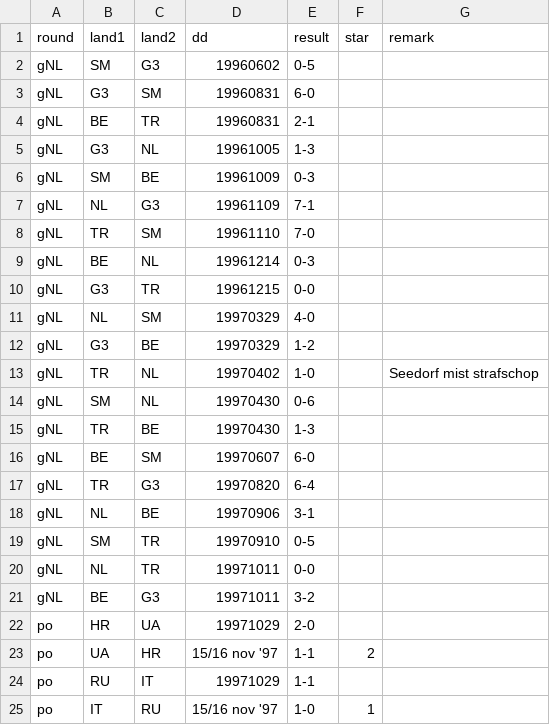
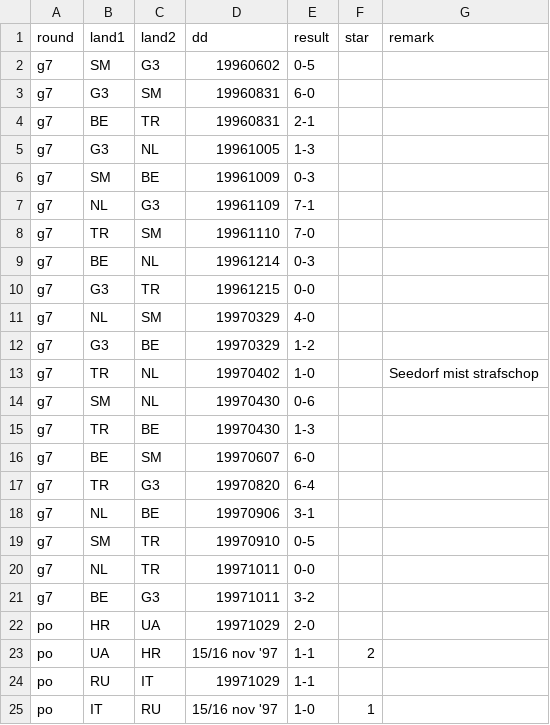
Before and after one commit to epsig/shob, a CSV file: data/sport/ekwk_qf/wk1998u.csv, drawn as a sheet; only a part is shown.

```diff
--- a/data/sport/ekwk_qf/wk1998u.csv
+++ b/data/sport/ekwk_qf/wk1998u.csv
@@ -1,22 +1,22 @@
 round,land1,land2,dd,result,star,remark
-gNL,SM,G3,19960602,0-5,,
-gNL,G3,SM,19960831,6-0,,
-gNL,BE,TR,19960831,2-1,,
-gNL,G3,NL,19961005,1-3,,
-gNL,SM,BE,19961009,0-3,,
-gNL,NL,G3,19961109,7-1,,
-gNL,TR,SM,19961110,7-0,,
-gNL,BE,NL,19961214,0-3,,
-gNL,G3,TR,19961215,0-0,,
-gNL,NL,SM,19970329,4-0,,
-gNL,G3,BE,19970329,1-2,,
-gNL,TR,NL,19970402,1-0,,Seedorf mist strafschop
-gNL,SM,NL,19970430,0-6,,
-gNL,TR,BE,19970430,1-3,,
-gNL,BE,SM,19970607,6-0,,
-gNL,TR,G3,19970820,6-4,,
-gNL,NL,BE,19970906,3-1,,
-gNL,SM,TR,19970910,0-5,,
-gNL,NL,TR,19971011,0-0,,
-gNL,BE,G3,19971011,3-2,,
+g7,SM,G3,19960602,0-5,,
+g7,G3,SM,19960831,6-0,,
+g7,BE,TR,19960831,2-1,,
+g7,G3,NL,19961005,1-3,,
+g7,SM,BE,19961009,0-3,,
+g7,NL,G3,19961109,7-1,,
+g7,TR,SM,19961110,7-0,,
+g7,BE,NL,19961214,0-3,,
+g7,G3,TR,19961215,0-0,,
+g7,NL,SM,19970329,4-0,,
+g7,G3,BE,19970329,1-2,,
+g7,TR,NL,19970402,1-0,,Seedorf mist strafschop
+g7,SM,NL,19970430,0-6,,
+g7,TR,BE,19970430,1-3,,
+g7,BE,SM,19970607,6-0,,
+g7,TR,G3,19970820,6-4,,
+g7,NL,BE,19970906,3-1,,
+g7,SM,TR,19970910,0-5,,
+g7,NL,TR,19971011,0-0,,
+g7,BE,G3,19971011,3-2,,
 po,HR,UA,19971029,2-0,,
```
Also changed, not shown: data/sport/ekwk_qf/ek1996u.csv.
